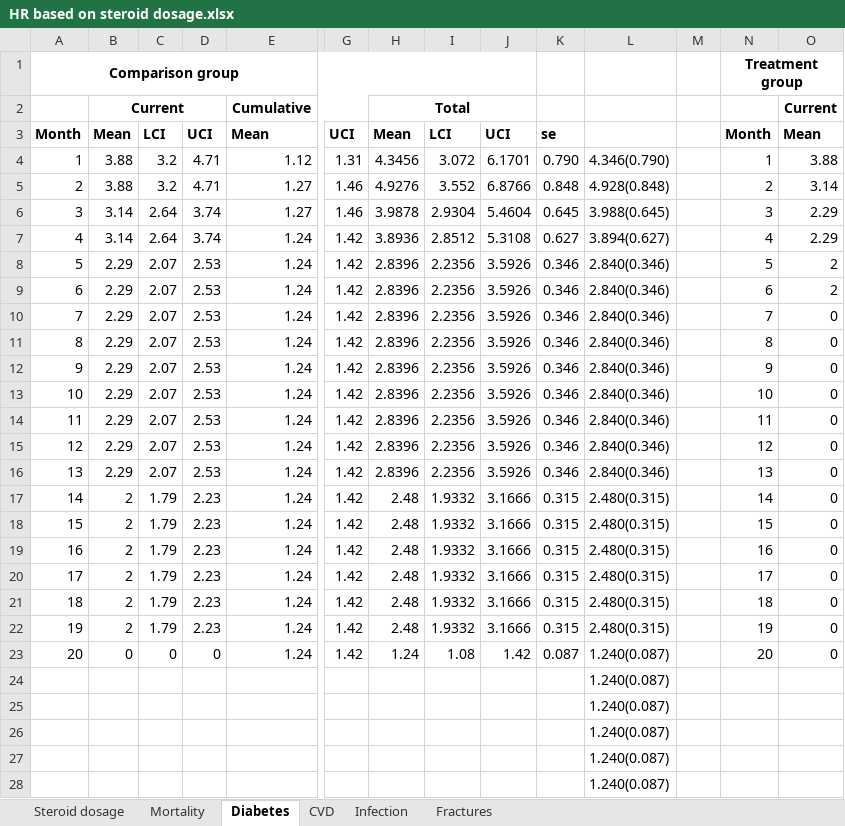
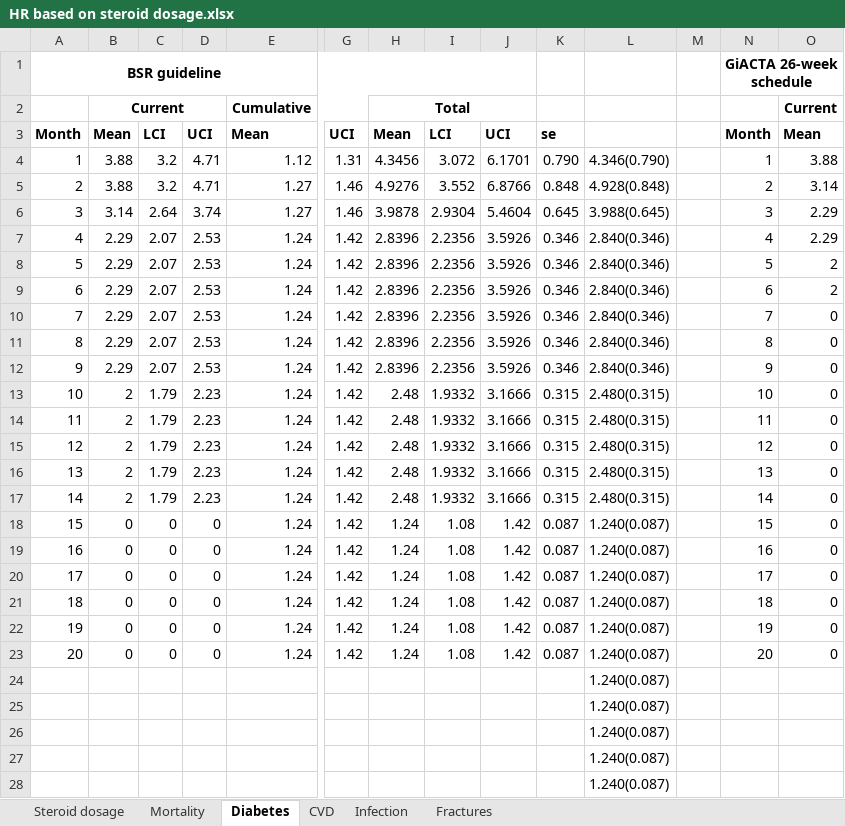
Before and after one commit to Miaoqing0813/R-project_Tocilizumab, an Excel workbook: 01_data/Raw data/HR based on steroid dosage.xlsx, sheet Diabetes, drawn as a sheet; only a part is shown, gaps mark what is left out; values as stored, in another font and other column widths than the file's, no borders; the diff covers the shown part only; the diff names each change by its address in the sheet, - before the commit and + after, or states it on an @@ line.

```diff
--- a/01_data/Raw data/HR based on steroid dosage.xlsx (sheet Diabetes)
+++ b/01_data/Raw data/HR based on steroid dosage.xlsx (sheet Diabetes)
@@ column A renumbered in row 1 @@
-N1: Treatment group
+N1: GiACTA 26-week schedule
-B7: 3.14
+B7: 2.29
-C7: 2.64
+C7: 2.07
-D7: 3.74
+D7: 2.53
-H7: 3.8936
+H7: 2.8396
-I7: 2.8512
+I7: 2.2356
-J7: 5.3108
+J7: 3.5926
-K7: 0.627
+K7: 0.346
-L7: 3.894(0.627)
+L7: 2.840(0.346)
-B13:B16: 2.29
+B13:B16: 2
-C13:C16: 2.07
+C13:C16: 1.79
-D13:D16: 2.53
+D13:D16: 2.23
-H13:H16: 2.8396
+H13:H16: 2.48
-I13:I16: 2.2356
+I13:I16: 1.9332
-J13:J16: 3.5926
+J13:J16: 3.1666
-K13:K16: 0.346
+K13:K16: 0.315
-L13:L16: 2.840(0.346)
+L13:L16: 2.480(0.315)
-B18:B22: 2
+B18:B22: 0
-C18:C22: 1.79
+C18:C22: 0
-D18:D22: 2.23
+D18:D22: 0
-H18:H22: 2.48
+H18:H22: 1.24
-I18:I22: 1.9332
+I18:I22: 1.08
-J18:J22: 3.1666
+J18:J22: 1.42
-K18:K22: 0.315
+K18:K22: 0.087
-L18:L22: 2.480(0.315)
+L18:L22: 1.240(0.087)
```
Also changed, not shown: 29 added rows elsewhere in this sheet, sheet Infection, sheet CVD, sheet Mortality, sheet Fractures, sheet Steroid dosage, formulas that keep their value, 4 other files.
